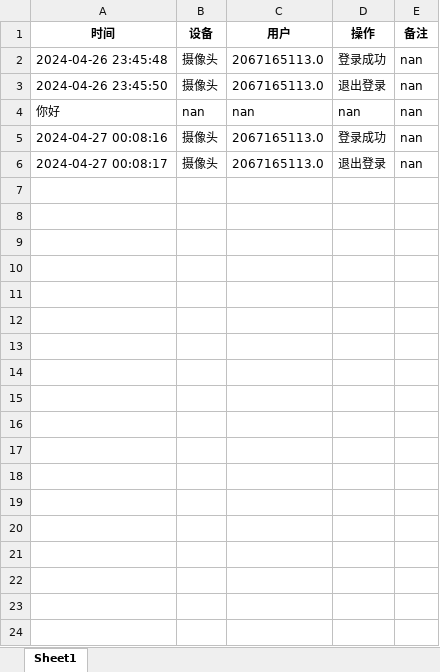
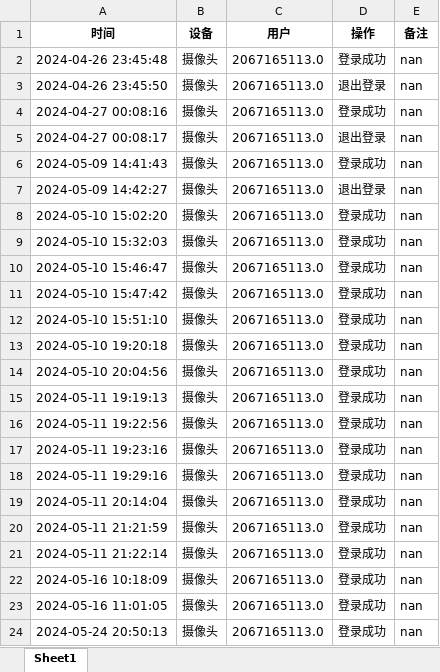
Before and after one commit to SpecialSun/PyLibFaceAuthSystem, an Excel workbook: data/login_records.xlsx, sheet Sheet1, drawn as a sheet; values as stored, in another font and other column widths than the file's, no borders; removed rows and columns are numbered as before the commit, all else as after; the diff names each change by its address in the sheet, - before the commit and + after, or states it on an @@ line.

```diff
--- a/data/login_records.xlsx (sheet Sheet1)
+++ b/data/login_records.xlsx (sheet Sheet1)
-row 4: 你好 | nan | nan | nan | nan
+row 6: 2024-05-09 14:41:43 | 摄像头 | 2067165113.0 | 登录成功 | nan
+row 7: 2024-05-09 14:42:27 | 摄像头 | 2067165113.0 | 退出登录 | nan
+row 8: 2024-05-10 15:02:20 | 摄像头 | 2067165113.0 | 登录成功 | nan
+row 9: 2024-05-10 15:32:03 | 摄像头 | 2067165113.0 | 登录成功 | nan
+row 10: 2024-05-10 15:46:47 | 摄像头 | 2067165113.0 | 登录成功 | nan
+row 11: 2024-05-10 15:47:42 | 摄像头 | 2067165113.0 | 登录成功 | nan
+row 12: 2024-05-10 15:51:10 | 摄像头 | 2067165113.0 | 登录成功 | nan
+row 13: 2024-05-10 19:20:18 | 摄像头 | 2067165113.0 | 登录成功 | nan
+row 14: 2024-05-10 20:04:56 | 摄像头 | 2067165113.0 | 登录成功 | nan
+row 15: 2024-05-11 19:19:13 | 摄像头 | 2067165113.0 | 登录成功 | nan
+row 16: 2024-05-11 19:22:56 | 摄像头 | 2067165113.0 | 登录成功 | nan
+row 17: 2024-05-11 19:23:16 | 摄像头 | 2067165113.0 | 登录成功 | nan
+row 18: 2024-05-11 19:29:16 | 摄像头 | 2067165113.0 | 登录成功 | nan
+row 19: 2024-05-11 20:14:04 | 摄像头 | 2067165113.0 | 登录成功 | nan
+row 20: 2024-05-11 21:21:59 | 摄像头 | 2067165113.0 | 登录成功 | nan
+row 21: 2024-05-11 21:22:14 | 摄像头 | 2067165113.0 | 登录成功 | nan
+row 22: 2024-05-16 10:18:09 | 摄像头 | 2067165113.0 | 登录成功 | nan
+row 23: 2024-05-16 11:01:05 | 摄像头 | 2067165113.0 | 登录成功 | nan
+row 24: 2024-05-24 20:50:13 | 摄像头 | 2067165113.0 | 登录成功 | nan
```
Also changed, not shown: data/successful_identification_records.xlsx, 56 other files.
